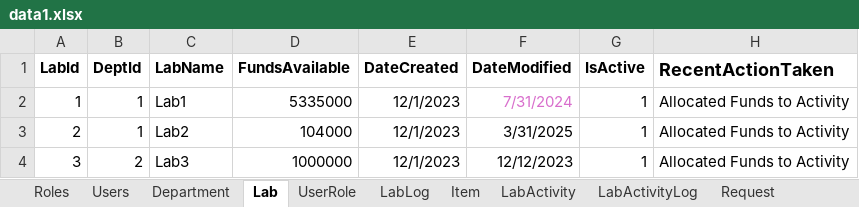
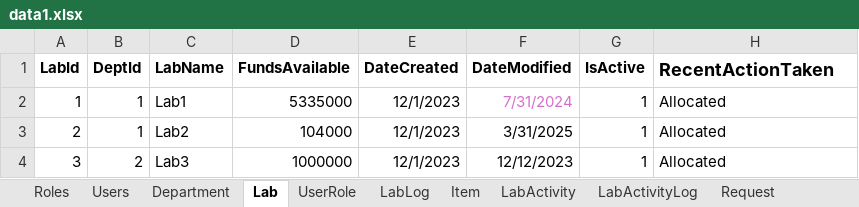
Before and after one commit to kartik-iitk/Asset-Management, an Excel workbook: data/data1.xlsx, sheet Lab, drawn as a sheet; values as stored, in another font and other column widths than the file's, no borders; the diff names each change by its address in the sheet, - before the commit and + after, or states it on an @@ line.

```diff
--- a/data/data1.xlsx (sheet Lab)
+++ b/data/data1.xlsx (sheet Lab)
-H2:H4 (RecentActionTaken): Allocated Funds to Activity
+H2:H4 (RecentActionTaken): Allocated
```
Also changed, not shown: sheet LabLog, sheet RequestLog, sheet POLog, sheet LabActivityLog, sheet ActivityItemTransaction, sheet AssetTransactionLog, 2 other files.
